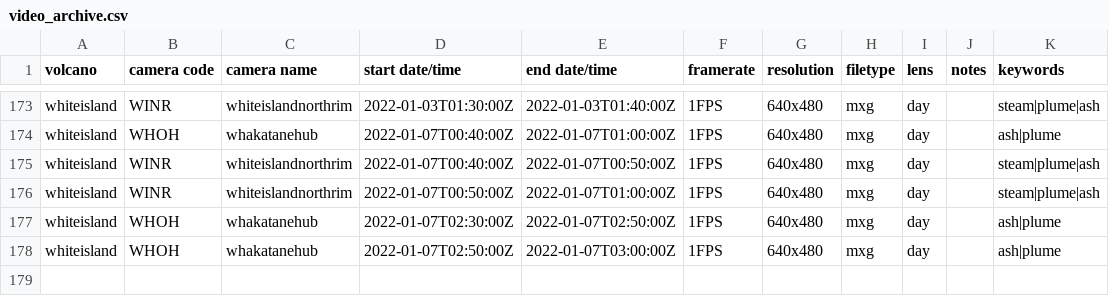
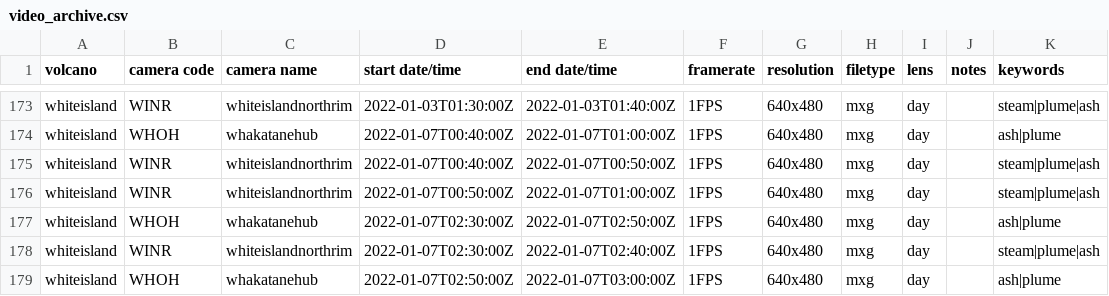
Before and after one commit to Camasher/Video_archive_data, a CSV file: video_archive.csv, drawn as a sheet; only a part is shown, gaps mark what is left out; the diff names each change by its address in the sheet, - before the commit and + after, or states it on an @@ line.

Commit message:
Update video_archive.csv

```diff
--- a/video_archive.csv
+++ b/video_archive.csv
+row 178: whiteisland | WINR | whiteislandnorthrim | 2022-01-07T02:30:00Z | 2022-01-07T02:40:00Z | 1FPS | 640x480 | mxg | day |  | steam|plume|ash
```
